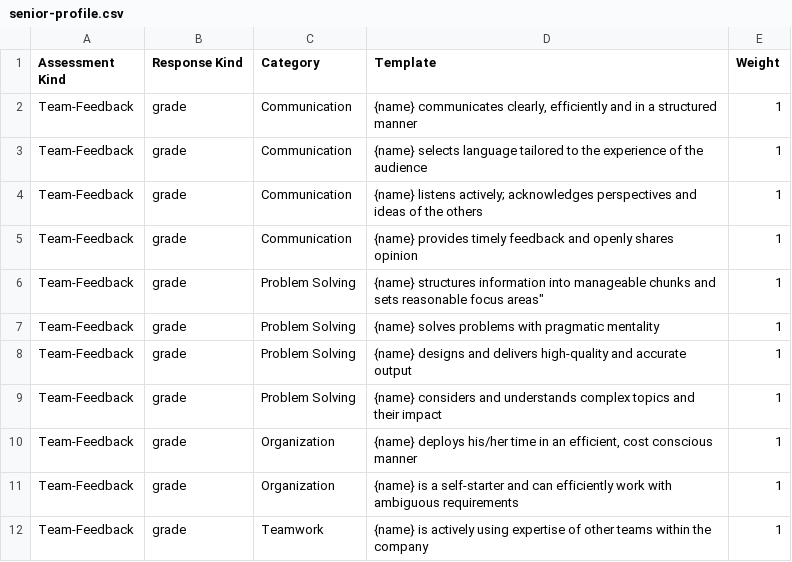
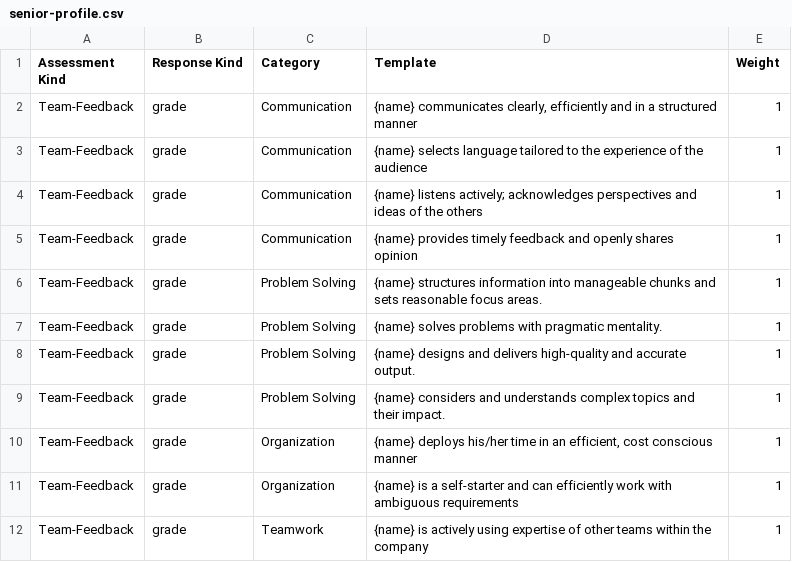
Before and after one commit to makarski/esurvey, a CSV file: senior-profile.csv, drawn as a sheet; only a part is shown.

Commit message:
Fix template typo, add error debug print

```diff
--- a/senior-profile.csv
+++ b/senior-profile.csv
@@ -5,6 +5,6 @@ Team-Feedback,grade,Communication,"{name} listens actively; acknowledges perspec
 Team-Feedback,grade,Communication,"{name} provides timely feedback and openly shares opinion",1
-Team-Feedback,grade,Problem Solving,"{name}" structures information into manageable chunks and sets reasonable focus areas",1
-Team-Feedback,grade,Problem Solving,"{name} solves problems with pragmatic mentality",1
-Team-Feedback,grade,Problem Solving,"{name} designs and delivers high-quality and accurate output",1
-Team-Feedback,grade,Problem Solving,"{name} considers and understands complex topics and their impact",1
+Team-Feedback,grade,Problem Solving,"{name} structures information into manageable chunks and sets reasonable focus areas.",1
+Team-Feedback,grade,Problem Solving,"{name} solves problems with pragmatic mentality.",1
+Team-Feedback,grade,Problem Solving,"{name} designs and delivers high-quality and accurate output.",1
+Team-Feedback,grade,Problem Solving,"{name} considers and understands complex topics and their impact.",1
 Team-Feedback,grade,Organization,"{name} deploys his/her time in an efficient, cost conscious manner",1
```
Also changed, not shown: 1 other file.
